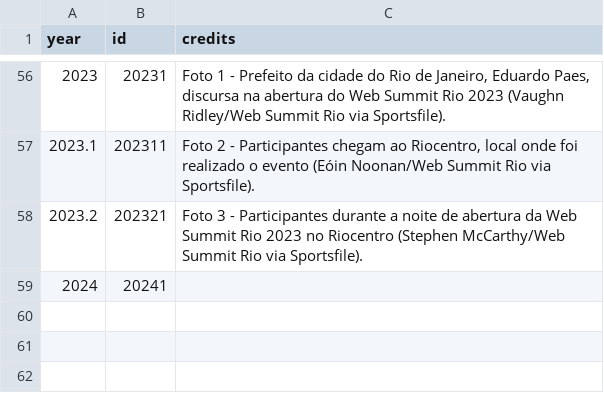
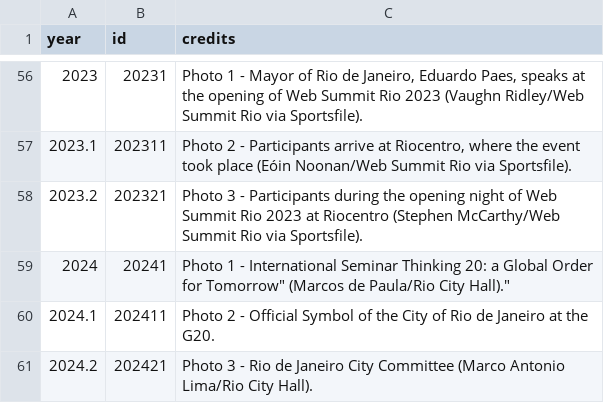
Before and after one commit to prefeitura-rio/G20DatavizENG, a CSV file: src/data/listings_copia2.csv, drawn as a sheet; only a part is shown, gaps mark what is left out; the diff covers the shown part only.

```diff
--- a/src/data/listings_copia2.csv
+++ b/src/data/listings_copia2.csv
@@ -56,4 +56,6 @@ year,id,credits
-2023,20231,"Foto 1 - Prefeito da cidade do Rio de Janeiro, Eduardo Paes, discursa na abertura do Web Summit Rio 2023 (Vaughn Ridley/Web Summit Rio via Sportsfile)."
-2023.1,202311,"Foto 2 - Participantes chegam ao Riocentro, local onde foi realizado o evento (Eóin Noonan/Web Summit Rio via Sportsfile)."
-2023.2,202321,"Foto 3 - Participantes durante a noite de abertura da Web Summit Rio 2023 no Riocentro (Stephen McCarthy/Web Summit Rio via Sportsfile)."
-2024,20241
+2023,20231,"Photo 1 - Mayor of Rio de Janeiro, Eduardo Paes, speaks at the opening of Web Summit Rio 2023 (Vaughn Ridley/Web Summit Rio via Sportsfile)."
+2023.1,202311,"Photo 2 - Participants arrive at Riocentro, where the event took place (Eóin Noonan/Web Summit Rio via Sportsfile)."
+2023.2,202321,"Photo 3 - Participants during the opening night of Web Summit Rio 2023 at Riocentro (Stephen McCarthy/Web Summit Rio via Sportsfile)."
+2024,20241,"Photo 1 - International Seminar "Thinking 20: a Global Order for Tomorrow" (Marcos de Paula/Rio City Hall)."
+2024.1,202411,"Photo 2 - Official Symbol of the City of Rio de Janeiro at the G20."
+2024.2,202421,"Photo 3 - Rio de Janeiro City Committee (Marco Antonio Lima/Rio City Hall)."
```
Also changed, not shown: 54 edited cells elsewhere in this file, 7 other files.
